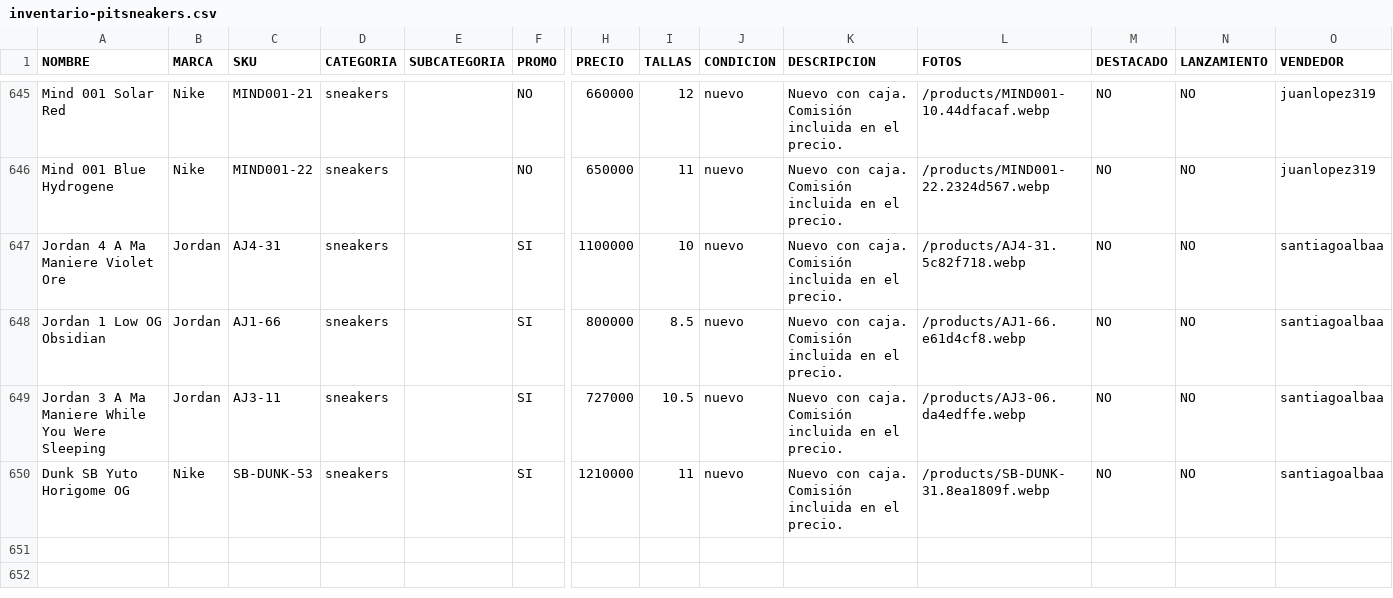
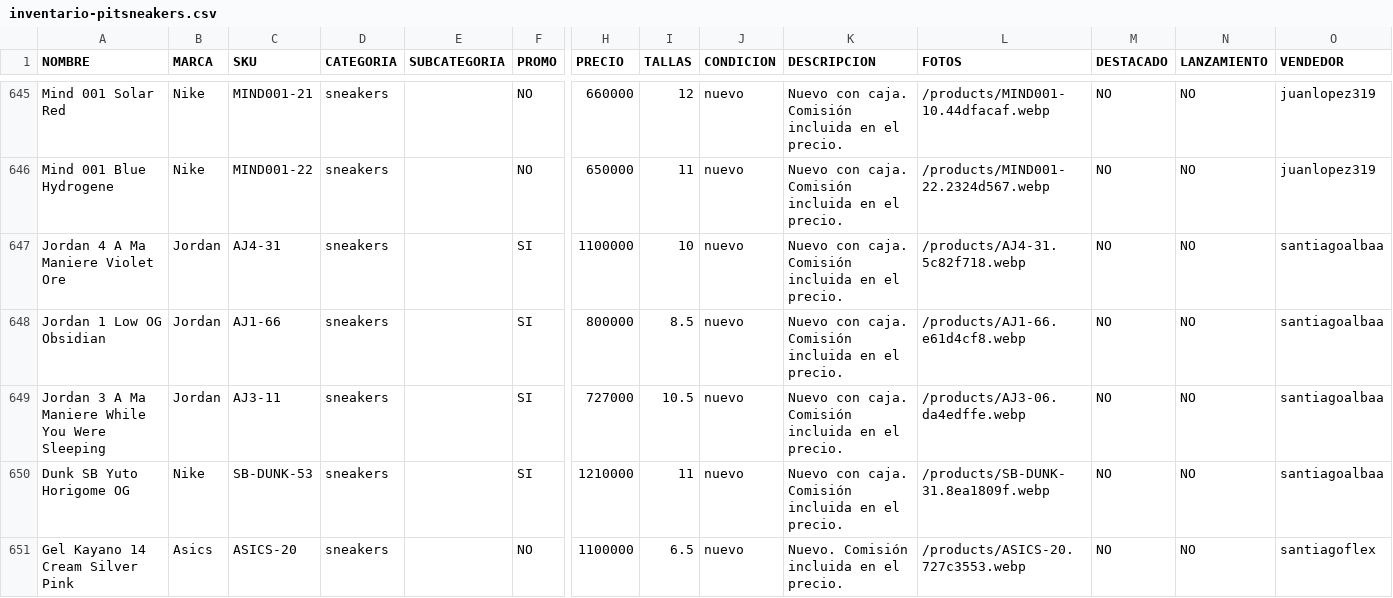
Before and after one commit to pitzsneakerscol-ui/pitsneakers-web, a CSV file: docs/inventario-pitsneakers.csv, drawn as a sheet; only a part is shown, gaps mark what is left out; rows hold the shown columns only; the diff names each change by its address in the sheet, - before the commit and + after, or states it on an @@ line.

```diff
--- a/docs/inventario-pitsneakers.csv
+++ b/docs/inventario-pitsneakers.csv
+row 651: Gel Kayano 14 Cream Silver Pink | Asics | ASICS-20 | sneakers |  | NO | 1100000 | 6.5 | nuevo | Nuevo. Comisión incluida en el precio. | /products/ASICS-20.727c3553.webp | NO | NO | santiagoflex
```
Also changed, not shown: 4 other files.
